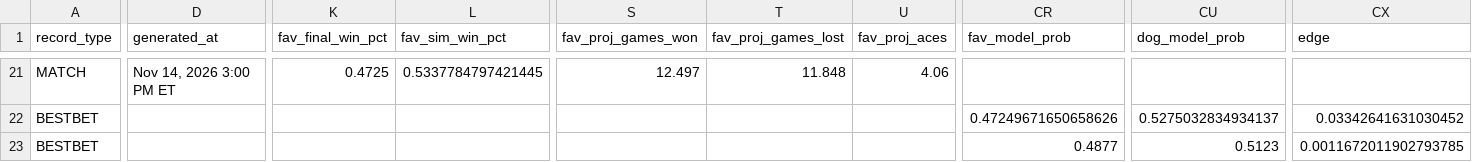
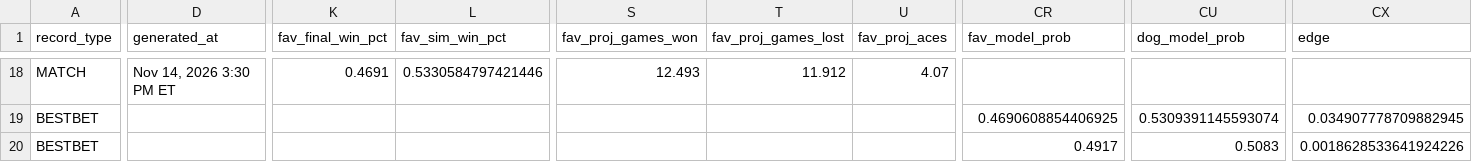
Before and after one commit to chrisgimino/tennismodel, a CSV file: slate_widget.csv, drawn as a sheet; only a part is shown, gaps mark what is left out; addresses are those after the commit; the diff covers the shown part only; the diff names each change by its address in the sheet, - before the commit and + after, or states it on an @@ line.

```diff
--- a/slate_widget.csv
+++ b/slate_widget.csv
-D18 (generated_at): Nov 14, 2026 3:00 PM ET
+D18 (generated_at): Nov 14, 2026 3:30 PM ET
-K18 (fav_final_win_pct): 0.4725
+K18 (fav_final_win_pct): 0.4691
-L18 (fav_sim_win_pct): 0.5337784797421445
+L18 (fav_sim_win_pct): 0.5330584797421446
-S18 (fav_proj_games_won): 12.497
+S18 (fav_proj_games_won): 12.493
-T18 (fav_proj_games_lost): 11.848
+T18 (fav_proj_games_lost): 11.912
-U18 (fav_proj_aces): 4.06
+U18 (fav_proj_aces): 4.07
-CR19 (fav_model_prob): 0.47249671650658626
+CR19 (fav_model_prob): 0.4690608854406925
-CU19 (dog_model_prob): 0.5275032834934137
+CU19 (dog_model_prob): 0.5309391145593074
-CX19 (edge): 0.03342641631030452
+CX19 (edge): 0.034907778709882945
-CR20 (fav_model_prob): 0.4877
+CR20 (fav_model_prob): 0.4917
-CU20 (dog_model_prob): 0.5123
+CU20 (dog_model_prob): 0.5083
-CX20 (edge): 0.0011672011902793785
+CX20 (edge): 0.0018628533641924226
```
Also changed, not shown: 3 removed rows and 36 edited cells elsewhere in this file.
